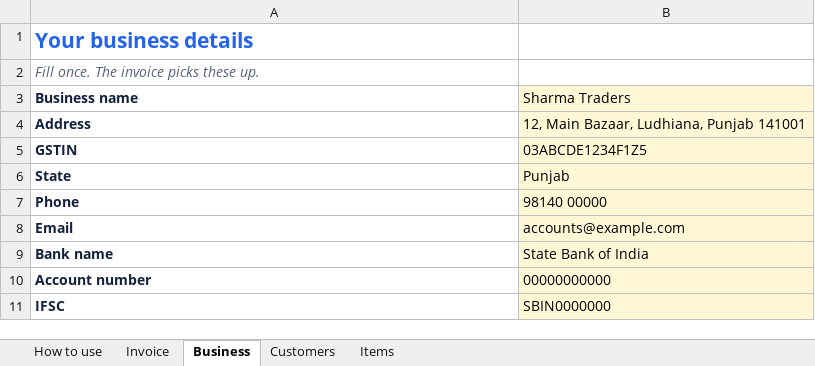
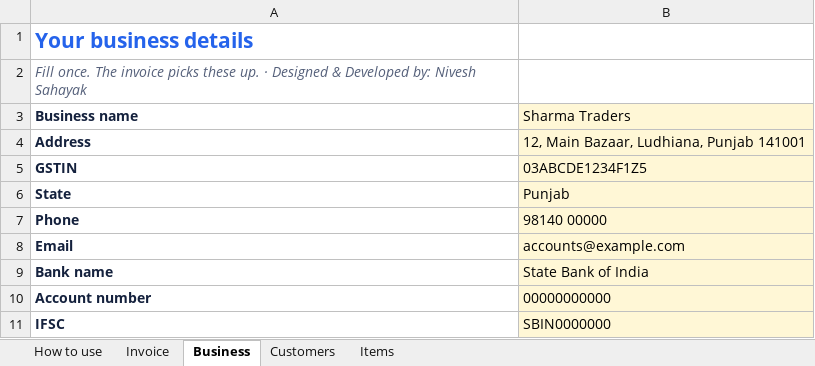
Before and after one commit to raimayank7/toolkit-groupchaton, an Excel workbook: files/GST-Invoice-Template.xlsx, sheet Business, drawn as a sheet; values as stored, in another font and other column widths than the file's, no borders; the diff names each change by its address in the sheet, - before the commit and + after, or states it on an @@ line.

```diff
--- a/files/GST-Invoice-Template.xlsx (sheet Business)
+++ b/files/GST-Invoice-Template.xlsx (sheet Business)
-A2 (Business name): …these up.
+A2 (Business name): …these up. · Designed & Developed by: Nivesh Sahayak
```
Also changed, not shown: sheet How to use, sheet Customers, sheet Items, files/Client-Dues-Ageing.xlsx, files/Employee-Leave-Tracker.xlsx, 20 other files.
